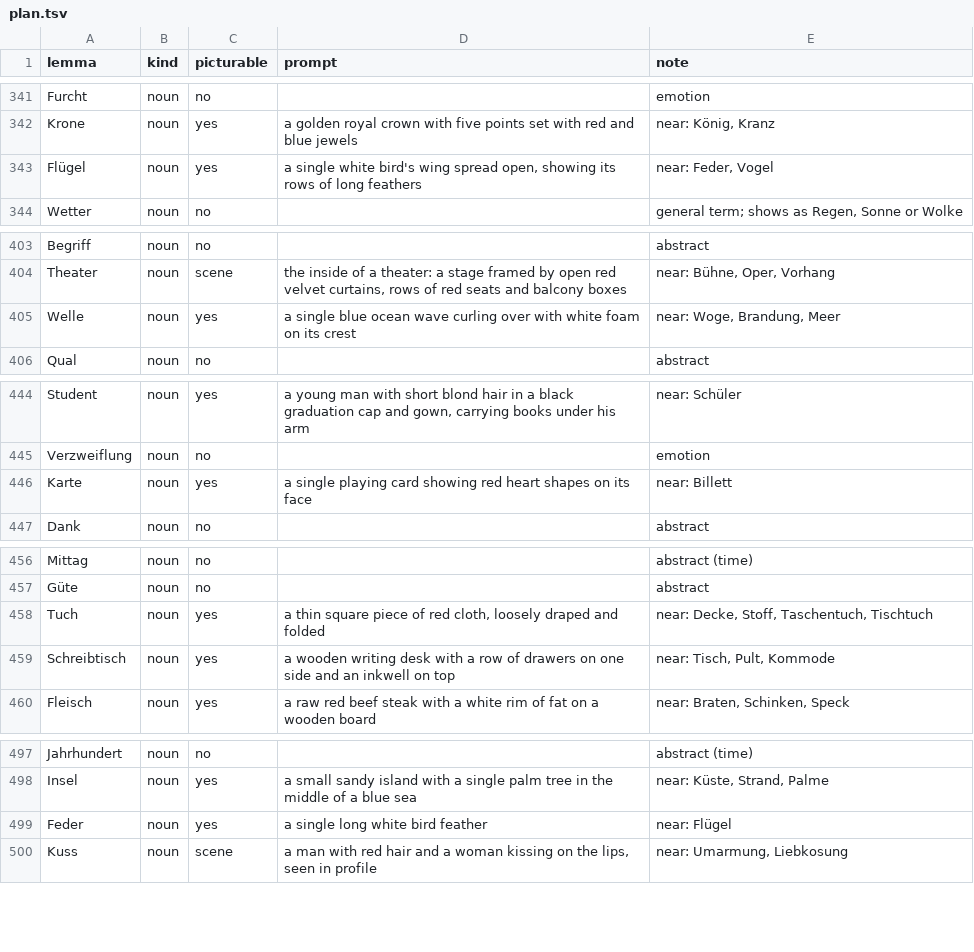
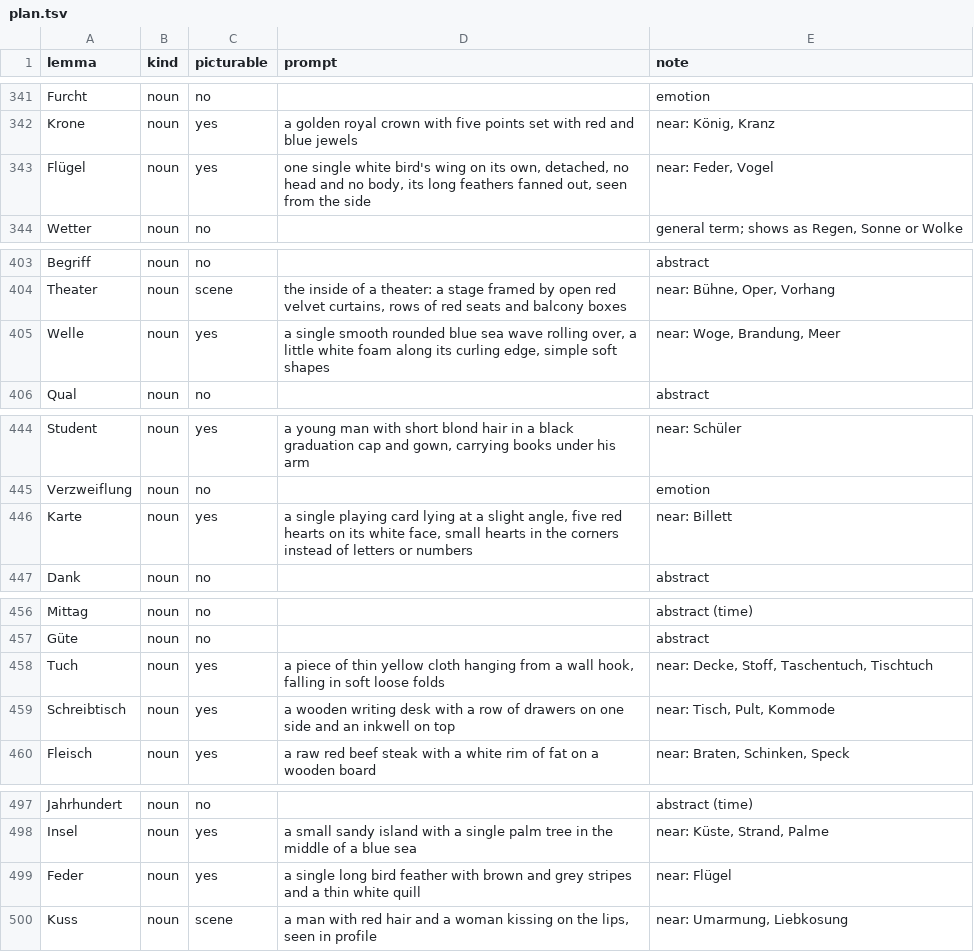
Before and after one commit to ehb54/android-apps, a TSV file: tools/pictures/core/plan.tsv, drawn as a sheet; only a part is shown, gaps mark what is left out; the diff covers the shown part only.

```diff
--- a/tools/pictures/core/plan.tsv
+++ b/tools/pictures/core/plan.tsv
@@ -342,3 +342,3 @@ Furcht	noun	no		emotion
 Krone	noun	yes	a golden royal crown with five points set with red and blue jewels	near: König, Kranz
-Flügel	noun	yes	a single white bird's wing spread open, showing its rows of long feathers	near: Feder, Vogel
+Flügel	noun	yes	one single white bird's wing on its own, detached, no head and no body, its long feathers fanned out, seen from the side	near: Feder, Vogel
 Wetter	noun	no		general term; shows as Regen, Sonne or Wolke
@@ -404,3 +404,3 @@ Begriff	noun	no		abstract
 Theater	noun	scene	the inside of a theater: a stage framed by open red velvet curtains, rows of red seats and balcony boxes	near: Bühne, Oper, Vorhang
-Welle	noun	yes	a single blue ocean wave curling over with white foam on its crest	near: Woge, Brandung, Meer
+Welle	noun	yes	a single smooth rounded blue sea wave rolling over, a little white foam along its curling edge, simple soft shapes	near: Woge, Brandung, Meer
 Qual	noun	no		abstract
@@ -445,3 +445,3 @@ Student	noun	yes	a young man with short blond hair in a black graduation cap and
 Verzweiflung	noun	no		emotion
-Karte	noun	yes	a single playing card showing red heart shapes on its face	near: Billett
+Karte	noun	yes	a single playing card lying at a slight angle, five red hearts on its white face, small hearts in the corners instead of letters or numbers	near: Billett
 Dank	noun	no		abstract
@@ -457,3 +457,3 @@ Mittag	noun	no		abstract (time)
 Güte	noun	no		abstract
-Tuch	noun	yes	a thin square piece of red cloth, loosely draped and folded	near: Decke, Stoff, Taschentuch, Tischtuch
+Tuch	noun	yes	a piece of thin yellow cloth hanging from a wall hook, falling in soft loose folds	near: Decke, Stoff, Taschentuch, Tischtuch
 Schreibtisch	noun	yes	a wooden writing desk with a row of drawers on one side and an inkwell on top	near: Tisch, Pult, Kommode
@@ -498,3 +498,3 @@ Jahrhundert	noun	no		abstract (time)
 Insel	noun	yes	a small sandy island with a single palm tree in the middle of a blue sea	near: Küste, Strand, Palme
-Feder	noun	yes	a single long white bird feather	near: Flügel
+Feder	noun	yes	a single long bird feather with brown and grey stripes and a thin white quill	near: Flügel
 Kuss	noun	scene	a man with red hair and a woman kissing on the lips, seen in profile	near: Umarmung, Liebkosung
```
Also changed, not shown: 38 edited cells elsewhere in this file, 1 other file.
